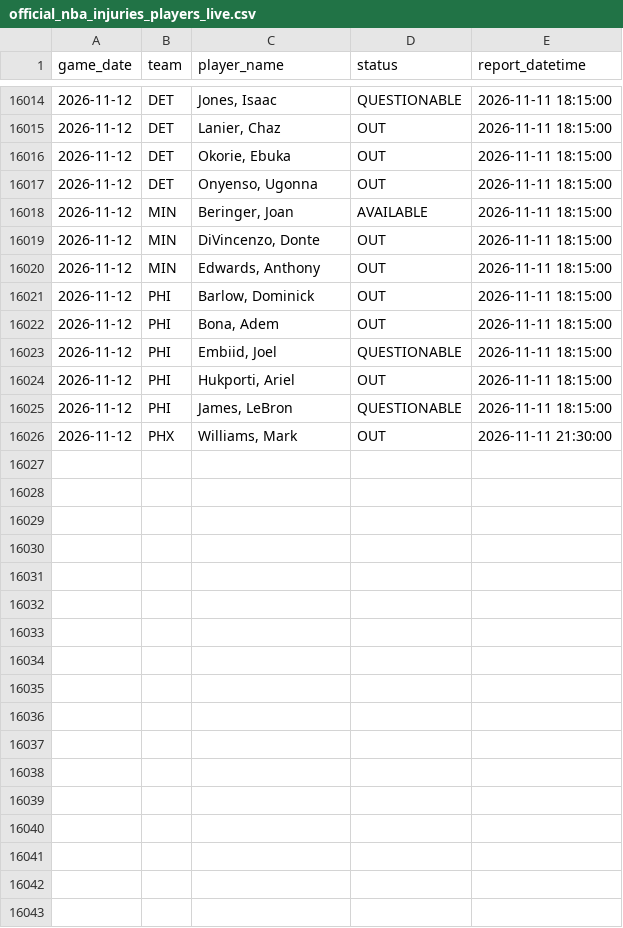
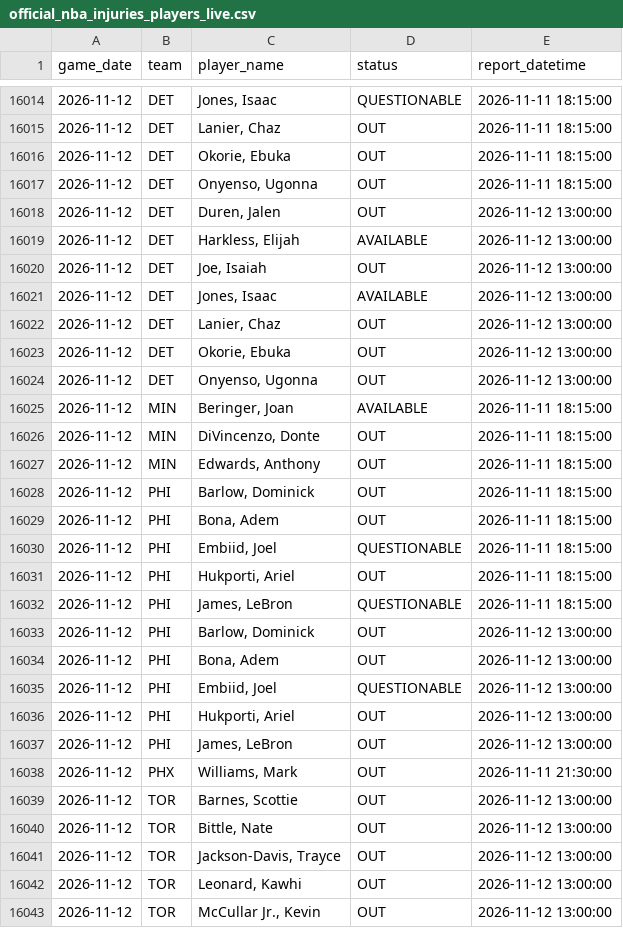
Before and after one commit to brianbzeng/nbamodel, a CSV file: data/raw/official_nba_injuries_players_live.csv, drawn as a sheet; only a part is shown, gaps mark what is left out.

```diff
--- a/data/raw/official_nba_injuries_players_live.csv
+++ b/data/raw/official_nba_injuries_players_live.csv
@@ -16017,2 +16017,9 @@ game_date,team,player_name,status,report_datetime
 2026-11-12,DET,"Onyenso, Ugonna",OUT,2026-11-11 18:15:00
+2026-11-12,DET,"Duren, Jalen",OUT,2026-11-12 13:00:00
+2026-11-12,DET,"Harkless, Elijah",AVAILABLE,2026-11-12 13:00:00
+2026-11-12,DET,"Joe, Isaiah",OUT,2026-11-12 13:00:00
+2026-11-12,DET,"Jones, Isaac",AVAILABLE,2026-11-12 13:00:00
+2026-11-12,DET,"Lanier, Chaz",OUT,2026-11-12 13:00:00
+2026-11-12,DET,"Okorie, Ebuka",OUT,2026-11-12 13:00:00
+2026-11-12,DET,"Onyenso, Ugonna",OUT,2026-11-12 13:00:00
 2026-11-12,MIN,"Beringer, Joan",AVAILABLE,2026-11-11 18:15:00
@@ -16025,2 +16032,12 @@ game_date,team,player_name,status,report_datetime
 2026-11-12,PHI,"James, LeBron",QUESTIONABLE,2026-11-11 18:15:00
+2026-11-12,PHI,"Barlow, Dominick",OUT,2026-11-12 13:00:00
+2026-11-12,PHI,"Bona, Adem",OUT,2026-11-12 13:00:00
+2026-11-12,PHI,"Embiid, Joel",QUESTIONABLE,2026-11-12 13:00:00
+2026-11-12,PHI,"Hukporti, Ariel",OUT,2026-11-12 13:00:00
+2026-11-12,PHI,"James, LeBron",OUT,2026-11-12 13:00:00
 2026-11-12,PHX,"Williams, Mark",OUT,2026-11-11 21:30:00
+2026-11-12,TOR,"Barnes, Scottie",OUT,2026-11-12 13:00:00
+2026-11-12,TOR,"Bittle, Nate",OUT,2026-11-12 13:00:00
+2026-11-12,TOR,"Jackson-Davis, Trayce",OUT,2026-11-12 13:00:00
+2026-11-12,TOR,"Leonard, Kawhi",OUT,2026-11-12 13:00:00
+2026-11-12,TOR,"McCullar Jr., Kevin",OUT,2026-11-12 13:00:00
```
Also changed, not shown: data/raw/nba_daily_predictions.csv, data/raw/official_nba_injuries_by_team_live.csv.
